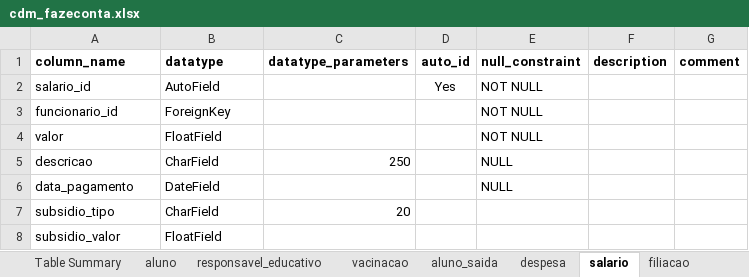
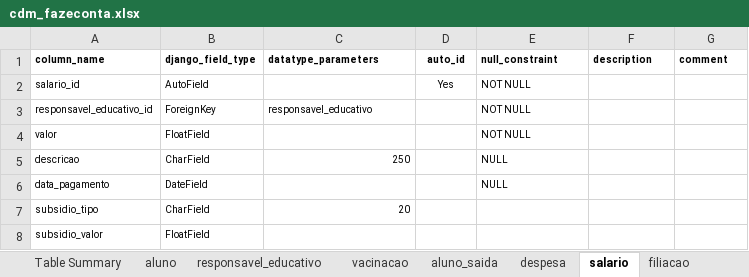
Before and after one commit to akls/faz-e-conta, an Excel workbook: resources/cdm/cdm_fazeconta.xlsx, sheet salario, drawn as a sheet; values as stored, in another font and other column widths than the file's, no borders; charts and pictures not drawn; the diff names each change by its address in the sheet, - before the commit and + after, or states it on an @@ line.

```diff
--- a/resources/cdm/cdm_fazeconta.xlsx (sheet salario)
+++ b/resources/cdm/cdm_fazeconta.xlsx (sheet salario)
@@ A1:G1 text size: smaller @@
-B1: datatype
+B1: django_field_type
@@ A2:B4 text size: smaller @@
@@ D2:E2 text size: smaller @@
-A3 (column_name): funcionario_id
+A3 (column_name): responsavel_educativo_id
-C3 (datatype_parameters): (empty)
+C3 (datatype_parameters): responsavel_educativo
@@ E3:E6 text size: smaller @@
@@ A5:C5 text size: smaller @@
@@ A6:B6 text size: smaller @@
@@ A7:C7 text size: smaller @@
@@ A8:B8 text size: smaller @@
```
Also changed, not shown: sheet aluno, sheet filiacao, sheet aluno_saida, sheet vacinacao, sheet despesa, sheet Suppl, 2 more sheets, formulas that keep their value, charts or pictures, 2 other files.
